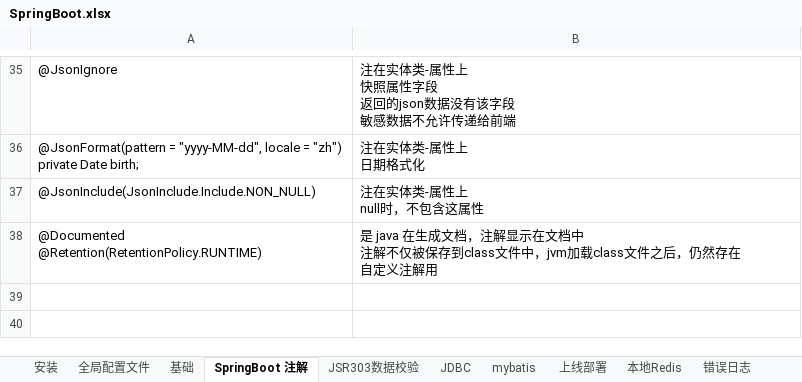
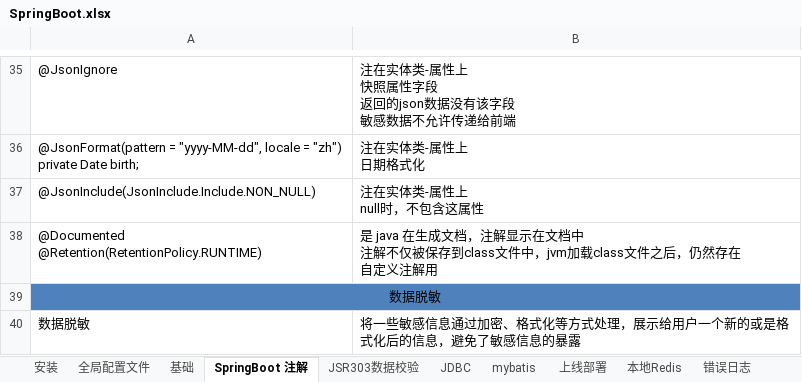
Before and after one commit to sunsetFog/record, an Excel workbook: java/SpringBoot.xlsx, sheet SpringBoot 注解, drawn as a sheet; only a part is shown, gaps mark what is left out; values as stored, in another font and other column widths than the file's, no borders; the diff covers the shown part only; the diff names each change by its address in the sheet, - before the commit and + after, or states it on an @@ line.

```diff
--- a/java/SpringBoot.xlsx (sheet SpringBoot 注解)
+++ b/java/SpringBoot.xlsx (sheet SpringBoot 注解)
+row 39: 数据脱敏
+row 40: 数据脱敏 | 将一些敏感信息通过加密、格式化等方式处理，展示给用户一个新的或是格式化后的信息，避免了敏感信息的暴露
```
Also changed, not shown: 6 added rows and 1 edited cell elsewhere in this sheet, sheet 安装, charts or pictures, java/Linux/Docker_Desktop.xlsx, java/Linux/Linux.xlsx, 7 other files.
